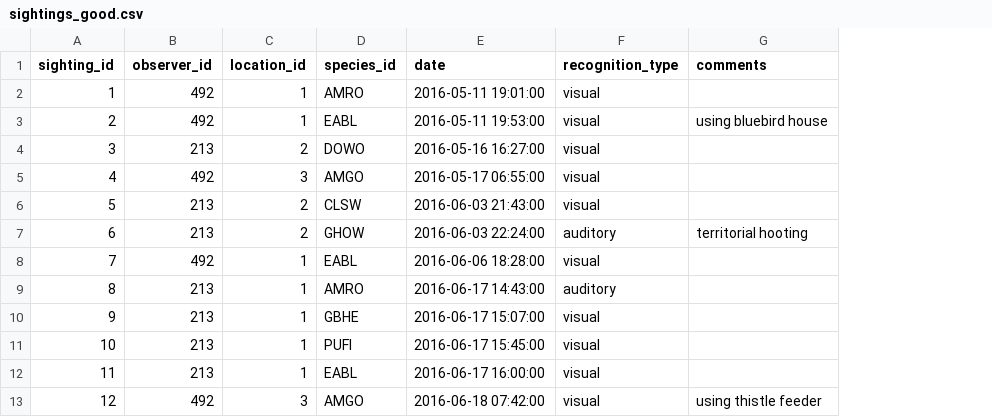
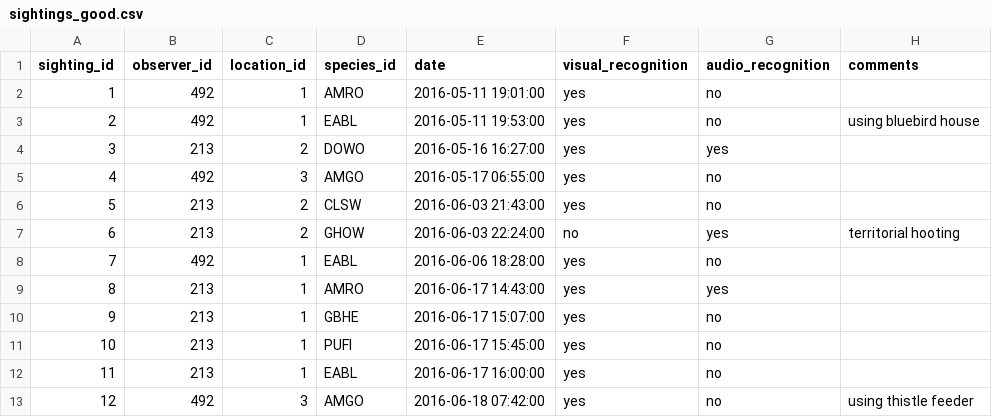
Before and after one commit to labuzzetta/dataManagement, a CSV file: data-raw/good/sightings_good.csv, drawn as a sheet; removed rows and columns are numbered as before the commit, all else as after; the diff names each change by its address in the sheet, - before the commit and + after, or states it on an @@ line.

Commit message:
Add yes/no data

```diff
--- a/data-raw/good/sightings_good.csv
+++ b/data-raw/good/sightings_good.csv
-column F (recognition_type), rows 2-13: visual | visual | visual | visual | visual | auditory | visual | auditory | visual | visual | visual | visual
+column F (visual_recognition), rows 2-13: yes | yes | yes | yes | yes | no | yes | yes | yes | yes | yes | yes
+column G (audio_recognition), rows 2-13: no | no | yes | no | no | yes | no | yes | no | no | no | no
```
